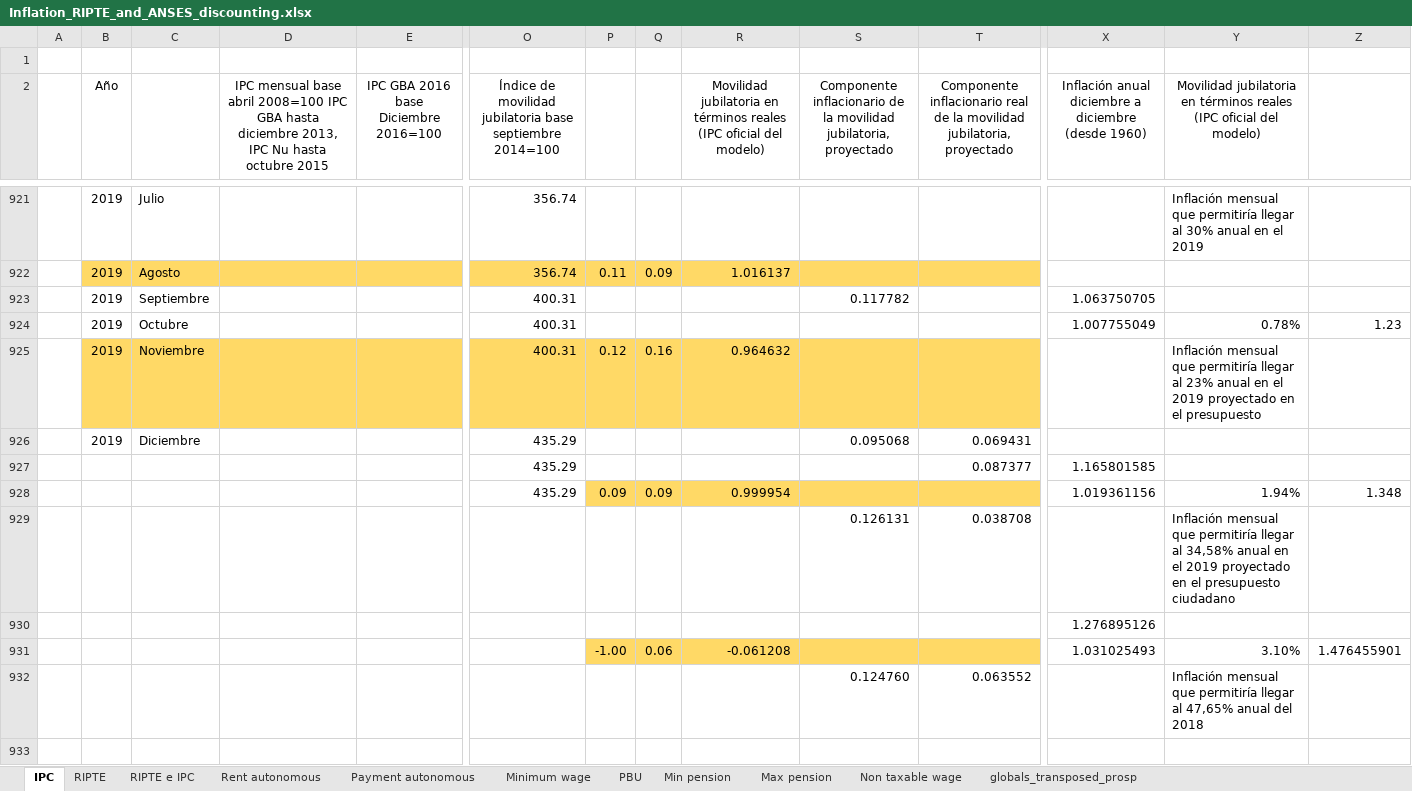
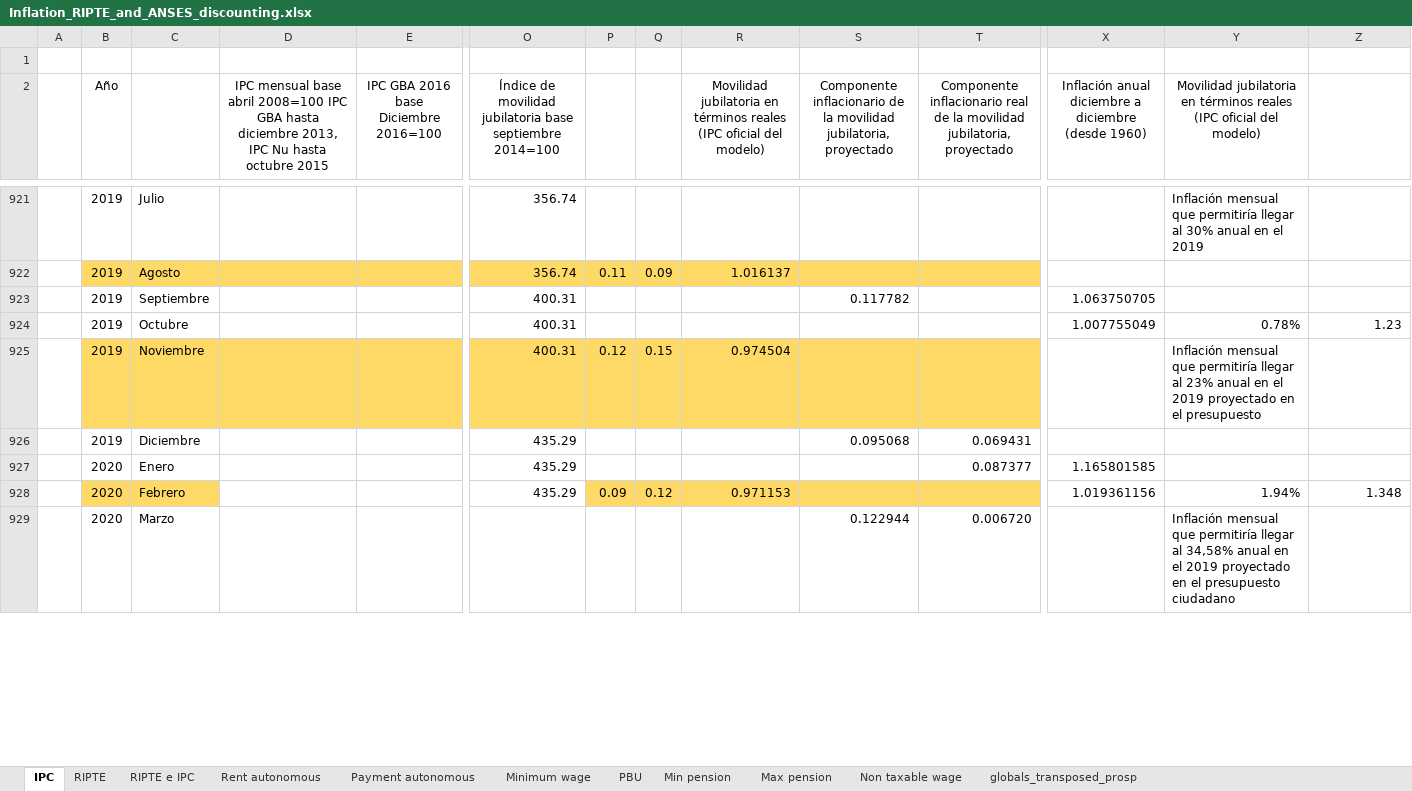
Before and after one commit to leonardo-calcagno/MISSAR, an Excel workbook: LIAM2_commented_code/Historical_indexes/Compute_globals/Inflation_RIPTE_and_ANSES_discounting.xlsx, sheet IPC, drawn as a sheet; only a part is shown, gaps mark what is left out; values as stored, in another font and other column widths than the file's, no borders; removed rows and columns are numbered as before the commit, all else as after; rows hold the shown columns only; the diff covers the shown part only; the diff names each change by its address in the sheet, - before the commit and + after, or states it on an @@ line.

```diff
--- a/LIAM2_commented_code/Historical_indexes/Compute_globals/Inflation_RIPTE_and_ANSES_discounting.xlsx (sheet IPC)
+++ b/LIAM2_commented_code/Historical_indexes/Compute_globals/Inflation_RIPTE_and_ANSES_discounting.xlsx (sheet IPC)
-Q925: 0.16
+Q925: 0.15
-R925: 0.964632
+R925: 0.974504
-B927:B928 (Año): (empty)
+B927:B928 (Año): 2020
-C927: (empty)
+C927: Enero
-B928:C928 fill: none
+B928:C928 fill: #FFD966
-C928: (empty)
+C928: Febrero
-Q928: 0.09
+Q928: 0.12
-R928: 0.999954
+R928: 0.971153
-row 929:  |  |  |  |  |  |  |  |  | 0.126131 | 0.038708 |  | Inflación mensual que permitiría llegar al 34,58% anual en el 2019 proyectado en el presupuesto ciudadano
-row 930:  |  |  |  |  |  |  |  |  |  |  | 1.276895126
-row 931:  |  |  |  |  |  | -1.00 | 0.06 | -0.061208 |  |  | 1.031025493 | 3.10% | 1.476455901
-row 932:  |  |  |  |  |  |  |  |  | 0.124760 | 0.063552 |  | Inflación mensual que permitiría llegar al 47,65% anual del 2018
-row 929: (empty)
+row 929:  | 2020 | Marzo |  |  |  |  |  |  | 0.122944 | 0.006720 |  | Inflación mensual que permitiría llegar al 34,58% anual en el 2019 proyectado en el presupuesto ciudadano
```
Also changed, not shown: 72 added rows and 39 removed rows elsewhere in this sheet, sheet globals_transposed_prosp, sheet RIPTE e IPC, sheet Non taxable wage, sheet PBU, sheet Min pension, sheet Max pension, 1 more sheet, charts or pictures.
